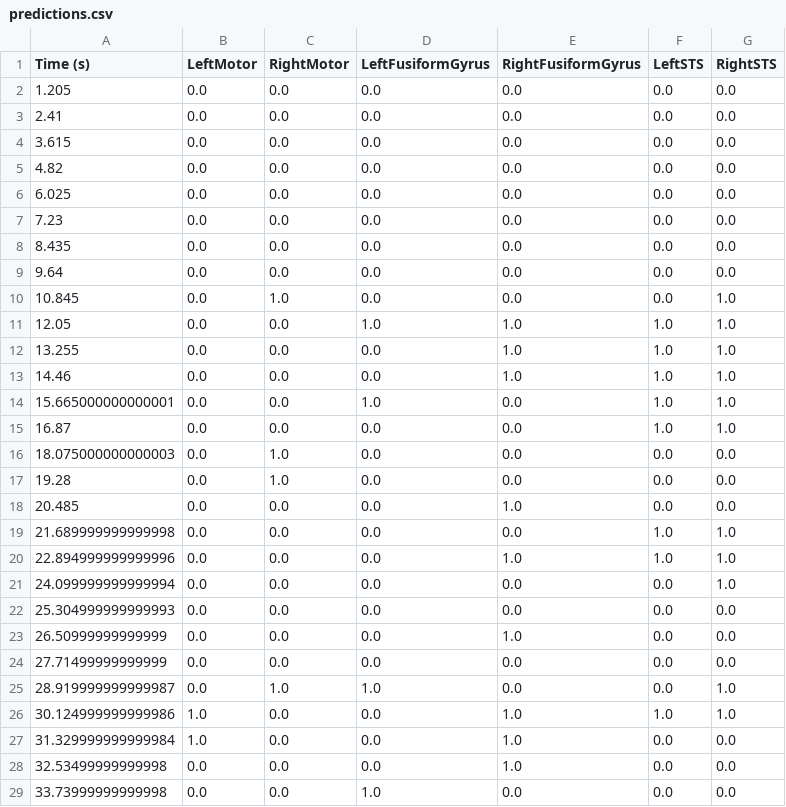
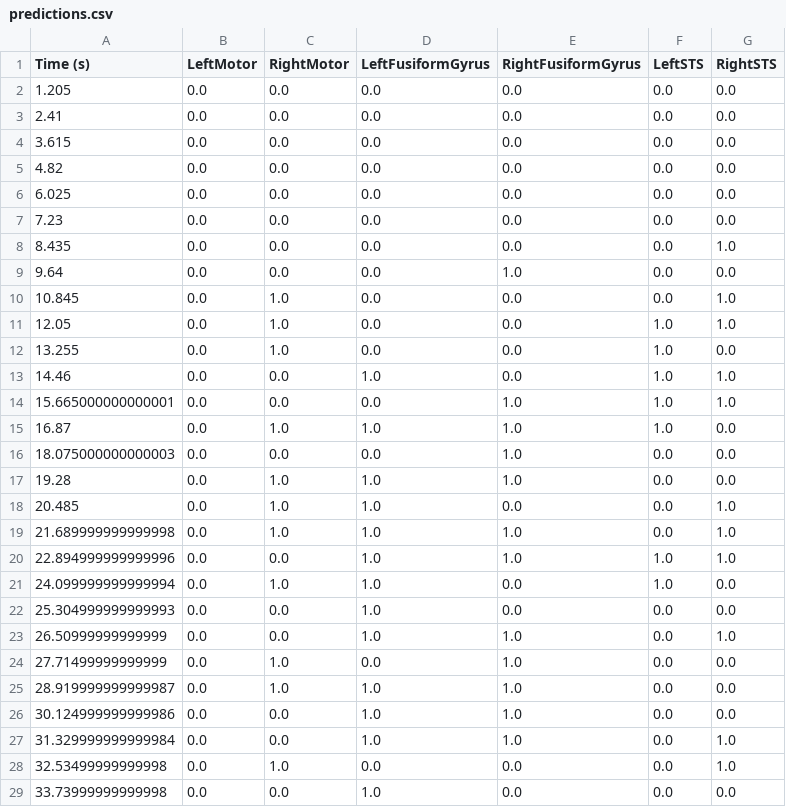
Before and after one commit to Hmamouche/BrainPredict, a CSV file: Demo/Outputs/predictions.csv, drawn as a sheet; only a part is shown; the diff covers the shown part only.

```diff
--- a/Demo/Outputs/predictions.csv
+++ b/Demo/Outputs/predictions.csv
@@ -7,23 +7,23 @@ Time (s);LeftMotor;RightMotor;LeftFusiformGyrus;RightFusiformGyrus;LeftSTS;Right
 7.23;0.0;0.0;0.0;0.0;0.0;0.0
-8.435;0.0;0.0;0.0;0.0;0.0;0.0
-9.64;0.0;0.0;0.0;0.0;0.0;0.0
+8.435;0.0;0.0;0.0;0.0;0.0;1.0
+9.64;0.0;0.0;0.0;1.0;0.0;0.0
 10.845;0.0;1.0;0.0;0.0;0.0;1.0
-12.05;0.0;0.0;1.0;1.0;1.0;1.0
-13.255;0.0;0.0;0.0;1.0;1.0;1.0
-14.46;0.0;0.0;0.0;1.0;1.0;1.0
-15.665000000000001;0.0;0.0;1.0;0.0;1.0;1.0
-16.87;0.0;0.0;0.0;0.0;1.0;1.0
-18.075000000000003;0.0;1.0;0.0;0.0;0.0;0.0
-19.28;0.0;1.0;0.0;0.0;0.0;0.0
-20.485;0.0;0.0;0.0;1.0;0.0;0.0
-21.689999999999998;0.0;0.0;0.0;0.0;1.0;1.0
-22.894999999999996;0.0;0.0;0.0;1.0;1.0;1.0
-24.099999999999994;0.0;0.0;0.0;0.0;0.0;1.0
-25.304999999999993;0.0;0.0;0.0;0.0;0.0;0.0
-26.50999999999999;0.0;0.0;0.0;1.0;0.0;0.0
-27.71499999999999;0.0;0.0;0.0;0.0;0.0;0.0
-28.919999999999987;0.0;1.0;1.0;0.0;0.0;1.0
-30.124999999999986;1.0;0.0;0.0;1.0;1.0;1.0
-31.329999999999984;1.0;0.0;0.0;1.0;0.0;0.0
-32.53499999999998;0.0;0.0;0.0;1.0;0.0;0.0
+12.05;0.0;1.0;0.0;0.0;1.0;1.0
+13.255;0.0;1.0;0.0;0.0;1.0;0.0
+14.46;0.0;0.0;1.0;0.0;1.0;1.0
+15.665000000000001;0.0;0.0;0.0;1.0;1.0;1.0
+16.87;0.0;1.0;1.0;1.0;1.0;0.0
+18.075000000000003;0.0;0.0;0.0;1.0;0.0;0.0
+19.28;0.0;1.0;1.0;1.0;0.0;0.0
+20.485;0.0;1.0;1.0;0.0;0.0;1.0
+21.689999999999998;0.0;1.0;1.0;1.0;0.0;1.0
+22.894999999999996;0.0;0.0;1.0;1.0;1.0;1.0
+24.099999999999994;0.0;1.0;1.0;0.0;1.0;0.0
+25.304999999999993;0.0;0.0;1.0;0.0;0.0;0.0
+26.50999999999999;0.0;0.0;1.0;1.0;0.0;1.0
+27.71499999999999;0.0;1.0;0.0;1.0;0.0;0.0
+28.919999999999987;0.0;1.0;1.0;1.0;0.0;0.0
+30.124999999999986;0.0;0.0;1.0;1.0;0.0;0.0
+31.329999999999984;0.0;0.0;1.0;1.0;0.0;1.0
+32.53499999999998;0.0;1.0;0.0;0.0;0.0;1.0
 33.73999999999998;0.0;0.0;1.0;0.0;0.0;0.0
```
Also changed, not shown: 48 edited cells elsewhere in this file, Demo/Outputs/predictors.csv, 18 other files.
